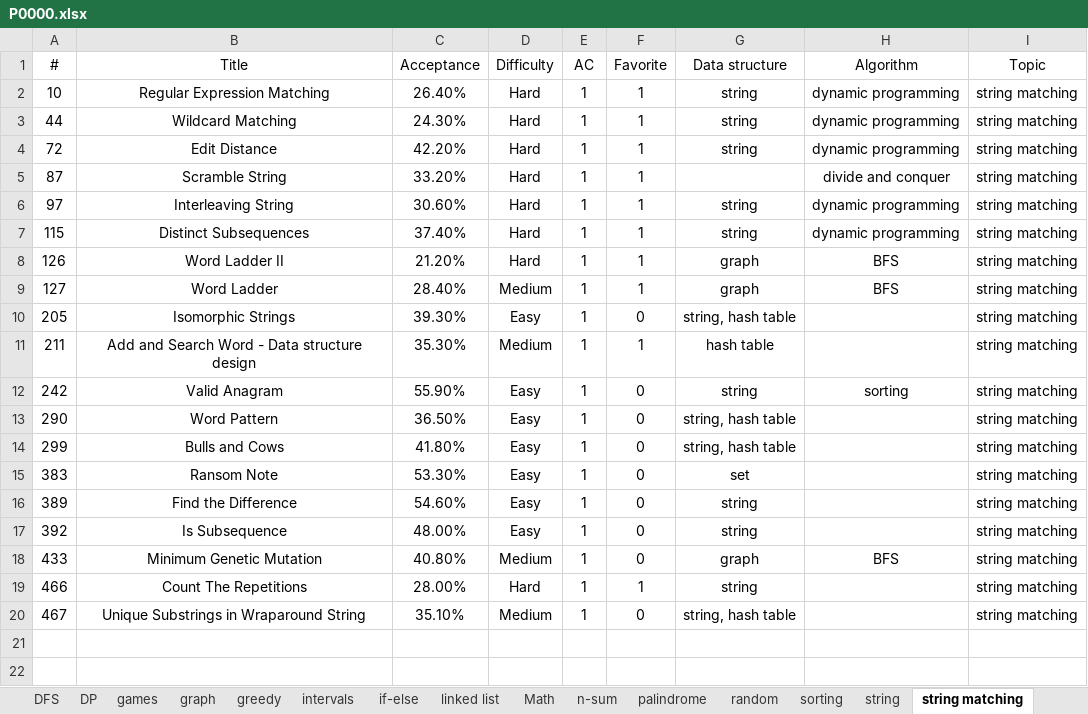
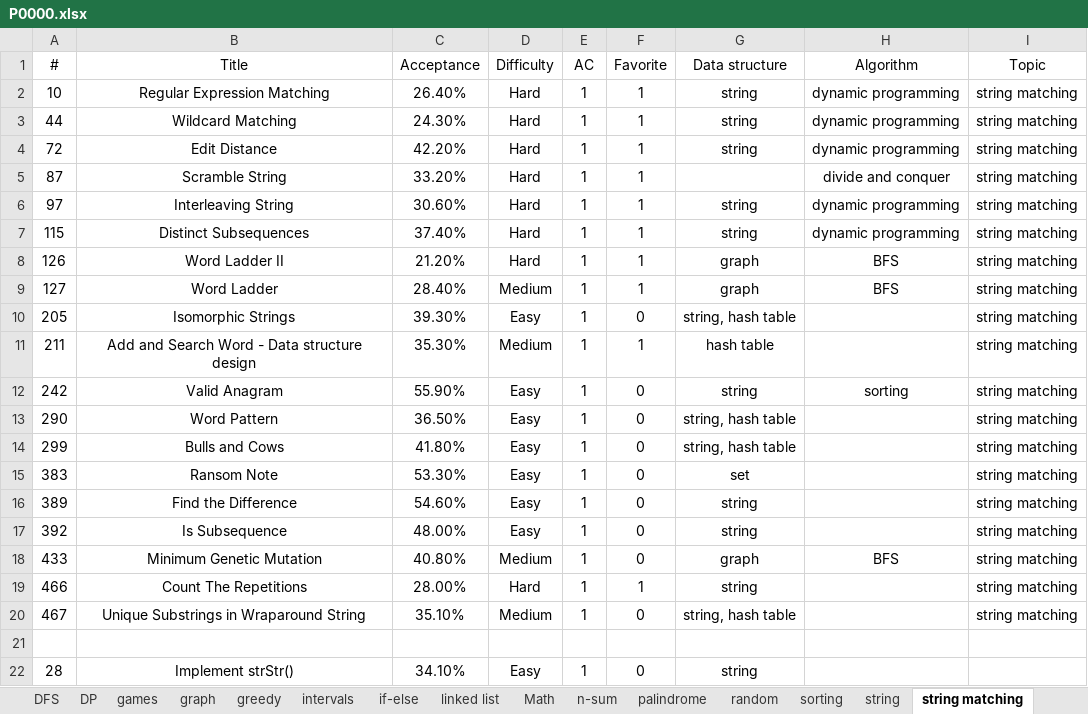
Before and after one commit to westgate458/LeetCode, an Excel workbook: P0000.xlsx, sheet string matching, drawn as a sheet; values as stored, in another font and other column widths than the file's, no borders; the diff names each change by its address in the sheet, - before the commit and + after, or states it on an @@ line.

```diff
--- a/P0000.xlsx (sheet string matching)
+++ b/P0000.xlsx (sheet string matching)
+row 21: (empty)
+row 22: 28 | Implement strStr() | 34.10% | Easy | 1 | 0 | string
```
Also changed, not shown: sheet string, sheet two pointers, sheet Math.
